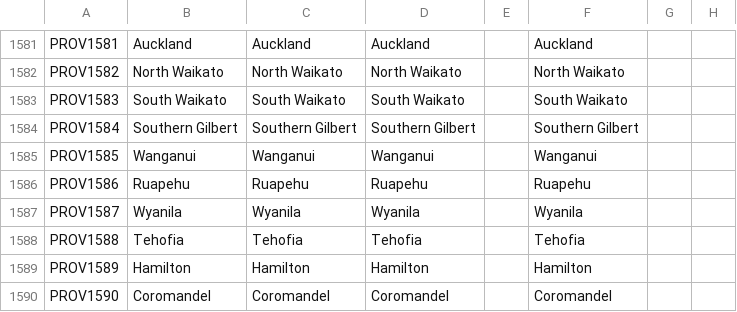
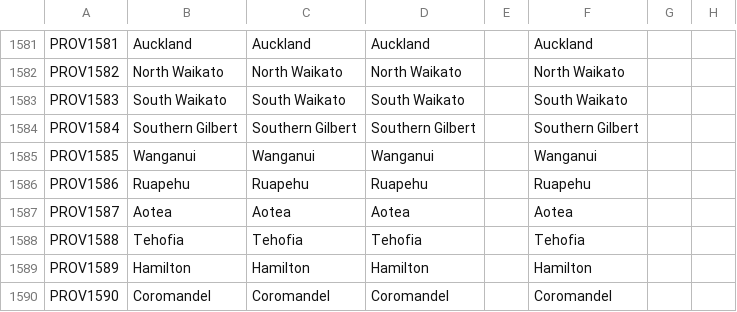
Before and after one commit to Zombaxx/Western-Pacific, a CSV file: western-pacific/localisation/0000_provinces_and_titles.csv, drawn as a sheet; only a part is shown, gaps mark what is left out; the diff names each change by its address in the sheet, - before the commit and + after, or states it on an @@ line.

Commit message:
Updated province name

```diff
--- a/western-pacific/localisation/0000_provinces_and_titles.csv
+++ b/western-pacific/localisation/0000_provinces_and_titles.csv
-B1587: Wyanila
+B1587: Aotea
-C1587: Wyanila
+C1587: Aotea
-D1587: Wyanila
+D1587: Aotea
-F1587: Wyanila
+F1587: Aotea
```
